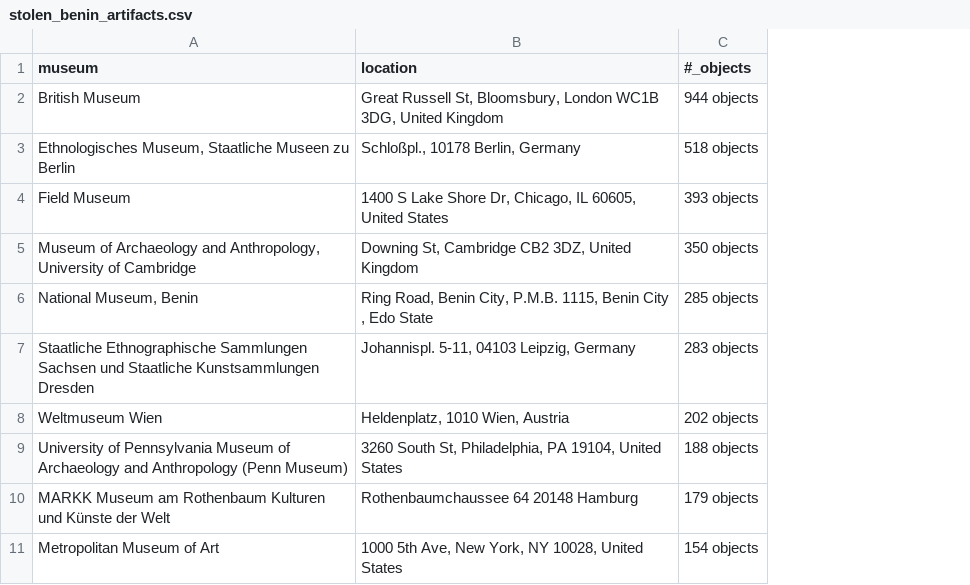
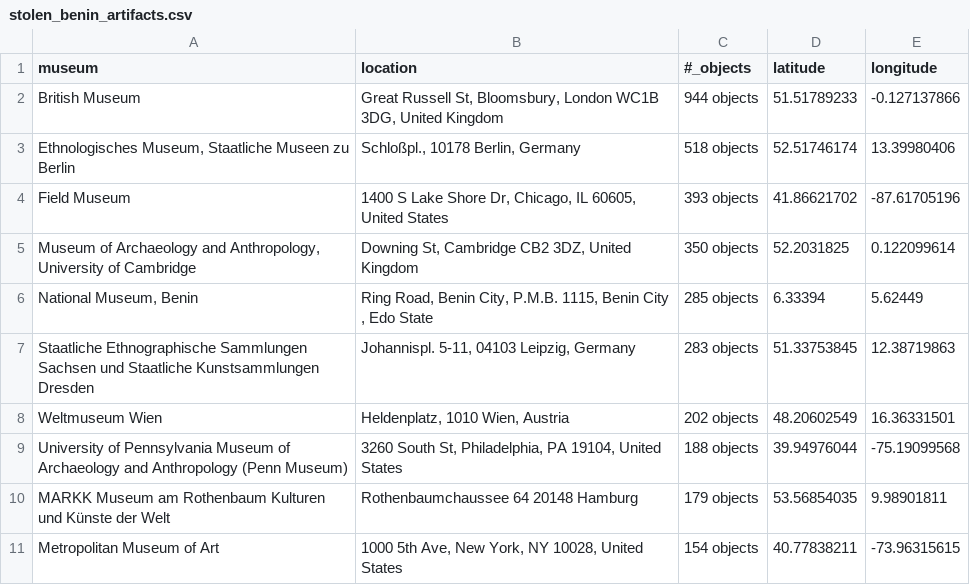
Before and after one commit to sandeepmj/datasets, a CSV file: stolen_benin_artifacts.csv, drawn as a sheet; only a part is shown; the diff names each change by its address in the sheet, - before the commit and + after, or states it on an @@ line.

Commit message:
added lat and longk

```diff
--- a/stolen_benin_artifacts.csv
+++ b/stolen_benin_artifacts.csv
+column D (latitude), rows 2-11: 51.51789233 | 52.51746174 | 41.86621702 | 52.2031825 | 6.33394 | 51.33753845 | 48.20602549 | 39.94976044 | 53.56854035 | 40.77838211
+column E (longitude), rows 2-11: -0.127137866 | 13.39980406 | -87.61705196 | 0.122099614 | 5.62449 | 12.38719863 | 16.36331501 | -75.19099568 | 9.98901811 | -73.96315615
```
